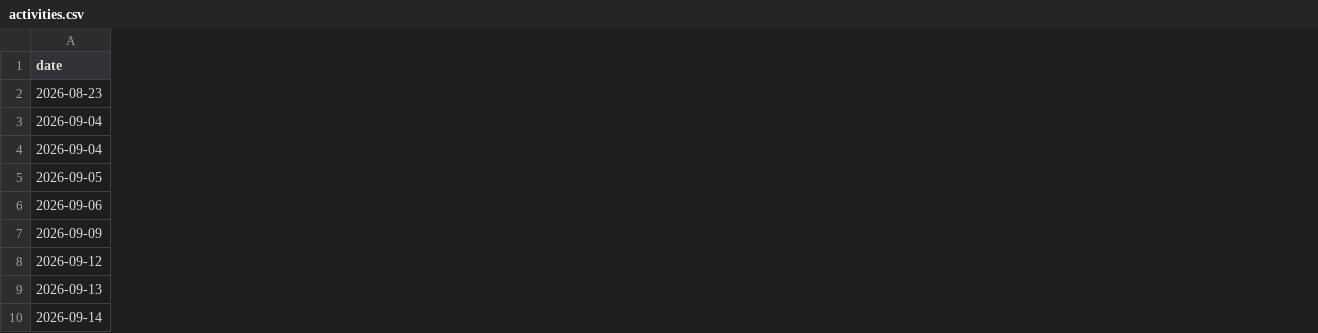
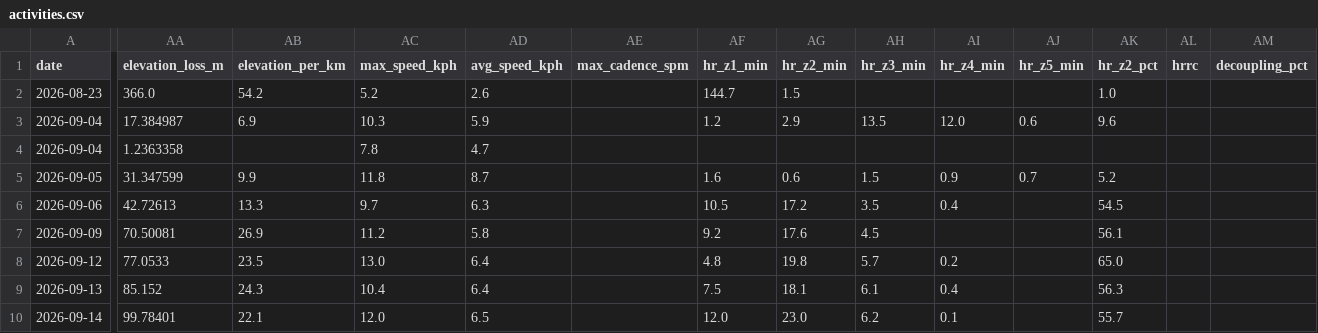
Before and after one commit to faisalmadd/Intervals-Icu-Data, a CSV file: data/activities.csv, drawn as a sheet; only a part is shown, gaps mark what is left out; the diff covers the shown part only; the diff names each change by its address in the sheet, - before the commit and + after, or states it on an @@ line.

```diff
--- a/data/activities.csv
+++ b/data/activities.csv
+column AA (elevation_loss_m), rows 2-10: 366.0 | 17.384987 | 1.2363358 | 31.347599 | 42.72613 | 70.50081 | 77.0533 | 85.152 | 99.78401
+column AB (elevation_per_km), rows 2-10: 54.2 | 6.9 |  | 9.9 | 13.3 | 26.9 | 23.5 | 24.3 | 22.1
+column AC (max_speed_kph), rows 2-10: 5.2 | 10.3 | 7.8 | 11.8 | 9.7 | 11.2 | 13.0 | 10.4 | 12.0
+column AD (avg_speed_kph), rows 2-10: 2.6 | 5.9 | 4.7 | 8.7 | 6.3 | 5.8 | 6.4 | 6.4 | 6.5
+column AE (max_cadence_spm), empty
+column AF (hr_z1_min), rows 2-10: 144.7 | 1.2 |  | 1.6 | 10.5 | 9.2 | 4.8 | 7.5 | 12.0
+column AG (hr_z2_min), rows 2-10: 1.5 | 2.9 |  | 0.6 | 17.2 | 17.6 | 19.8 | 18.1 | 23.0
+column AH (hr_z3_min), rows 3-10: 13.5 |  | 1.5 | 3.5 | 4.5 | 5.7 | 6.1 | 6.2
+column AI (hr_z4_min), rows 3-10: 12.0 |  | 0.9 | 0.4 |  | 0.2 | 0.4 | 0.1
+column AJ (hr_z5_min), rows 3-5: 0.6 |  | 0.7
+column AK (hr_z2_pct), rows 2-10: 1.0 | 9.6 |  | 5.2 | 54.5 | 56.1 | 65.0 | 56.3 | 55.7
+column AL (hrrc), empty
+column AM (decoupling_pct), empty
```
Also changed, not shown: 2 added columns elsewhere in this file, 29 other files.
